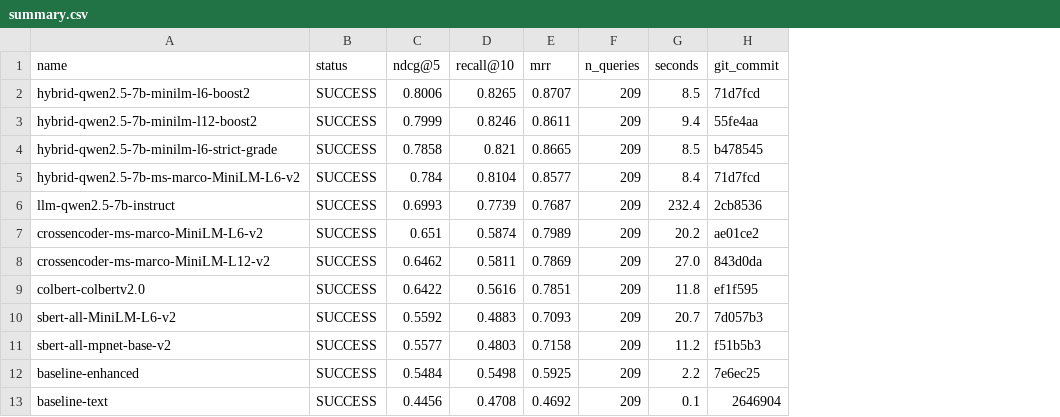
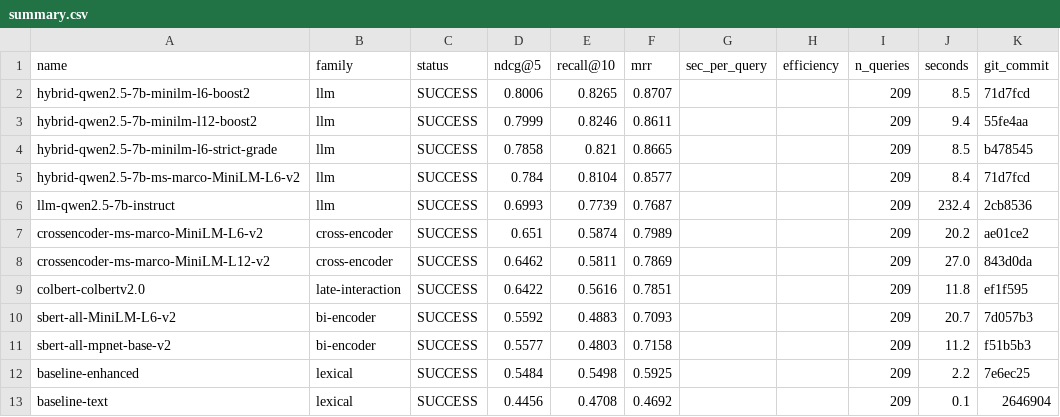
Before and after one commit to ahsank/restaurant-search, a CSV file: research/agent/summary.csv, drawn as a sheet; only a part is shown; the diff names each change by its address in the sheet, - before the commit and + after, or states it on an @@ line.

```diff
--- a/research/agent/summary.csv
+++ b/research/agent/summary.csv
+column B (family), rows 2-13: llm | llm | llm | llm | llm | cross-encoder | cross-encoder | late-interaction | bi-encoder | bi-encoder | lexical | lexical
+column G (sec_per_query), empty
+column H (efficiency), empty
```
Also changed, not shown: 6 other files.
